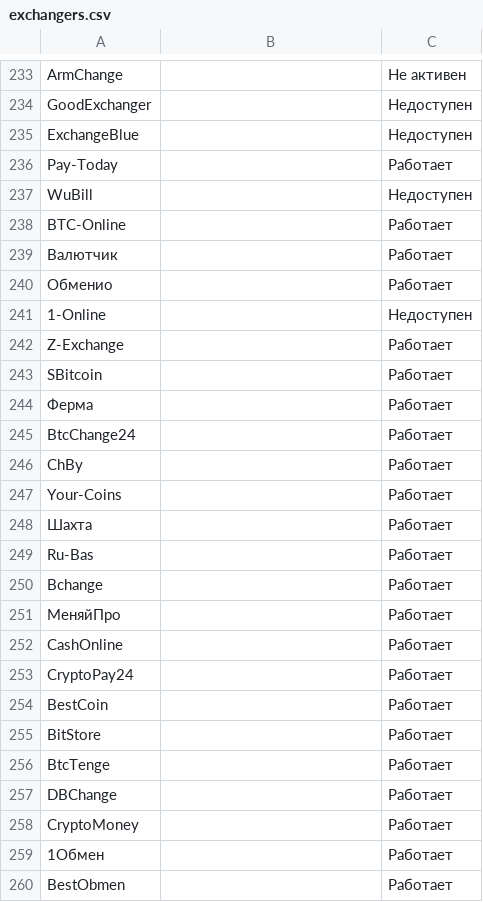
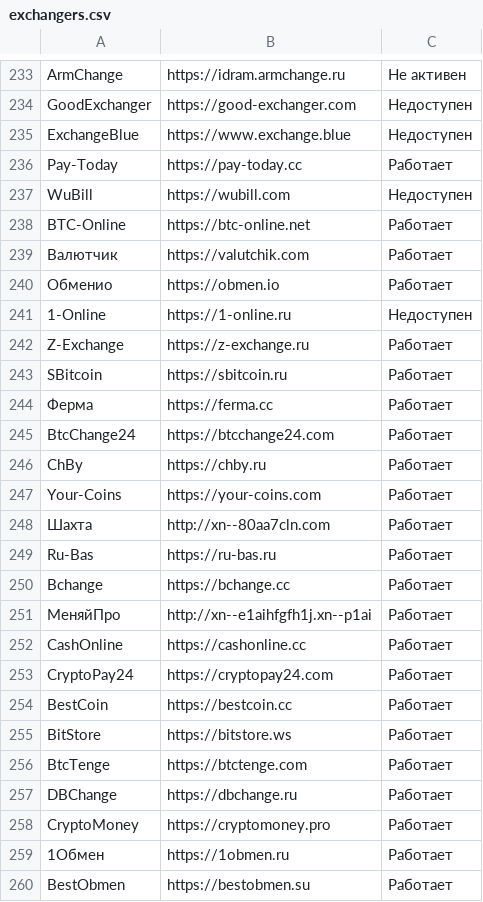
Before and after one commit to BrandyMint/monitorro, a CSV file: db/exchangers.csv, drawn as a sheet; only a part is shown, gaps mark what is left out; the diff covers the shown part only; the diff names each change by its address in the sheet, - before the commit and + after, or states it on an @@ line.

Commit message:
update exchangers

```diff
--- a/db/exchangers.csv
+++ b/db/exchangers.csv
-B233: (empty)
+B233: https://idram.armchange.ru
-B234: (empty)
+B234: https://good-exchanger.com
-B235: (empty)
+B235: https://www.exchange.blue
-B236: (empty)
+B236: https://pay-today.cc
-B237: (empty)
+B237: https://wubill.com
-B238: (empty)
+B238: https://btc-online.net
-B239: (empty)
+B239: https://valutchik.com
-B240: (empty)
+B240: https://obmen.io
-B241: (empty)
+B241: https://1-online.ru
-B242: (empty)
+B242: https://z-exchange.ru
-B243: (empty)
+B243: https://sbitcoin.ru
-B244: (empty)
+B244: https://ferma.cc
-B245: (empty)
+B245: https://btcchange24.com
-B246: (empty)
+B246: https://chby.ru
-B247: (empty)
+B247: https://your-coins.com
-B248: (empty)
+B248: http://xn--80aa7cln.com
-B249: (empty)
+B249: https://ru-bas.ru
-B250: (empty)
+B250: https://bchange.cc
-B251: (empty)
+B251: http://xn--e1aihfgfh1j.xn--p1ai
-B252: (empty)
+B252: https://cashonline.cc
-B253: (empty)
+B253: https://cryptopay24.com
-B254: (empty)
+B254: https://bestcoin.cc
-B255: (empty)
+B255: https://bitstore.ws
-B256: (empty)
+B256: https://btctenge.com
-B257: (empty)
+B257: https://dbchange.ru
-B258: (empty)
+B258: https://cryptomoney.pro
-B259: (empty)
+B259: https://1obmen.ru
-B260: (empty)
+B260: https://bestobmen.su
```
Also changed, not shown: 126 edited cells elsewhere in this file.
